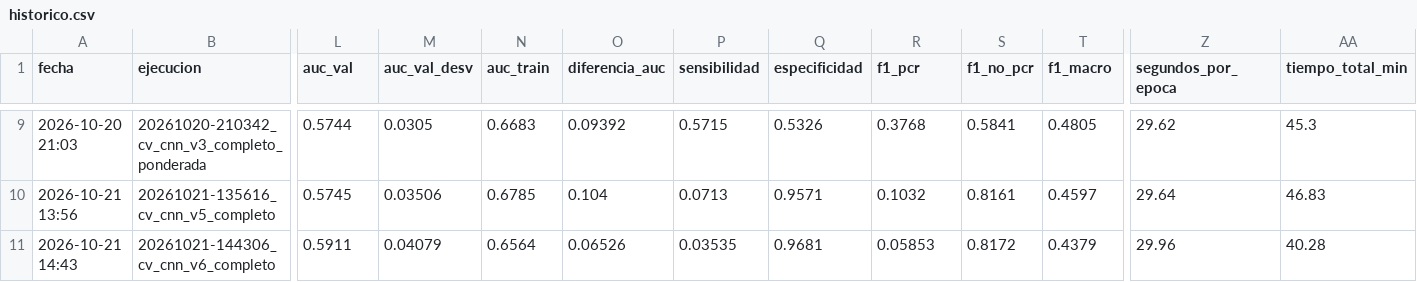
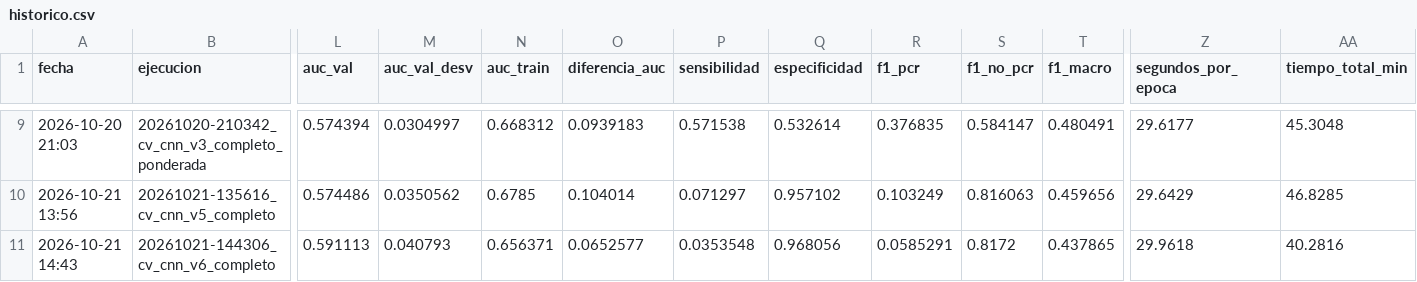
Before and after one commit to judithsalas/breastdcedl, a CSV file: runs/historico.csv, drawn as a sheet; only a part is shown, gaps mark what is left out; the diff covers the shown part only; the diff names each change by its address in the sheet, - before the commit and + after, or states it on an @@ line.

```diff
--- a/runs/historico.csv
+++ b/runs/historico.csv
-L9 (auc_val): 0.5744
+L9 (auc_val): 0.574394
-M9 (auc_val_desv): 0.0305
+M9 (auc_val_desv): 0.0304997
-N9 (auc_train): 0.6683
+N9 (auc_train): 0.668312
-O9 (diferencia_auc): 0.09392
+O9 (diferencia_auc): 0.0939183
-P9 (sensibilidad): 0.5715
+P9 (sensibilidad): 0.571538
-Q9 (especificidad): 0.5326
+Q9 (especificidad): 0.532614
-R9 (f1_pcr): 0.3768
+R9 (f1_pcr): 0.376835
-S9 (f1_no_pcr): 0.5841
+S9 (f1_no_pcr): 0.584147
-T9 (f1_macro): 0.4805
+T9 (f1_macro): 0.480491
-Z9 (segundos_por_epoca): 29.62
+Z9 (segundos_por_epoca): 29.6177
-AA9 (tiempo_total_min): 45.3
+AA9 (tiempo_total_min): 45.3048
-L10 (auc_val): 0.5745
+L10 (auc_val): 0.574486
-M10 (auc_val_desv): 0.03506
+M10 (auc_val_desv): 0.0350562
-O10 (diferencia_auc): 0.104
+O10 (diferencia_auc): 0.104014
-P10 (sensibilidad): 0.0713
+P10 (sensibilidad): 0.071297
-Q10 (especificidad): 0.9571
+Q10 (especificidad): 0.957102
-R10 (f1_pcr): 0.1032
+R10 (f1_pcr): 0.103249
-S10 (f1_no_pcr): 0.8161
+S10 (f1_no_pcr): 0.816063
-T10 (f1_macro): 0.4597
+T10 (f1_macro): 0.459656
-Z10 (segundos_por_epoca): 29.64
+Z10 (segundos_por_epoca): 29.6429
-AA10 (tiempo_total_min): 46.83
+AA10 (tiempo_total_min): 46.8285
-L11 (auc_val): 0.5911
+L11 (auc_val): 0.591113
-M11 (auc_val_desv): 0.04079
+M11 (auc_val_desv): 0.040793
-N11 (auc_train): 0.6564
+N11 (auc_train): 0.656371
-O11 (diferencia_auc): 0.06526
+O11 (diferencia_auc): 0.0652577
-P11 (sensibilidad): 0.03535
+P11 (sensibilidad): 0.0353548
-Q11 (especificidad): 0.9681
+Q11 (especificidad): 0.968056
-R11 (f1_pcr): 0.05853
+R11 (f1_pcr): 0.0585291
-T11 (f1_macro): 0.4379
+T11 (f1_macro): 0.437865
-Z11 (segundos_por_epoca): 29.96
+Z11 (segundos_por_epoca): 29.9618
-AA11 (tiempo_total_min): 40.28
+AA11 (tiempo_total_min): 40.2816
```
Also changed, not shown: 121 edited cells elsewhere in this file, 15 other files.
